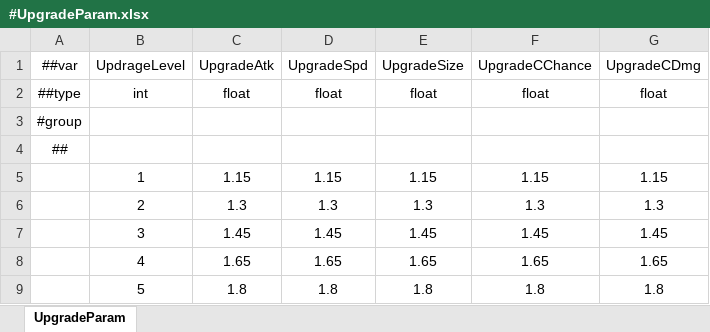
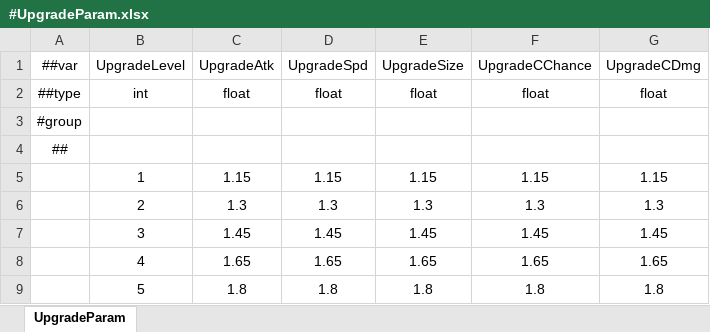
Before and after one commit to numbersguy104/monster-ball, an Excel workbook: LubanConfig/DataTables/Datas/#UpgradeParam.xlsx, sheet UpgradeParam, drawn as a sheet; values as stored, in another font and other column widths than the file's, no borders; the diff names each change by its address in the sheet, - before the commit and + after, or states it on an @@ line.

```diff
--- a/LubanConfig/DataTables/Datas/#UpgradeParam.xlsx (sheet UpgradeParam)
+++ b/LubanConfig/DataTables/Datas/#UpgradeParam.xlsx (sheet UpgradeParam)
-B1: UpdrageLevel
+B1: UpgradeLevel
```
Also changed, not shown: LubanConfig/DataTables/Datas/#BallParam.xlsx, 22 other files.
